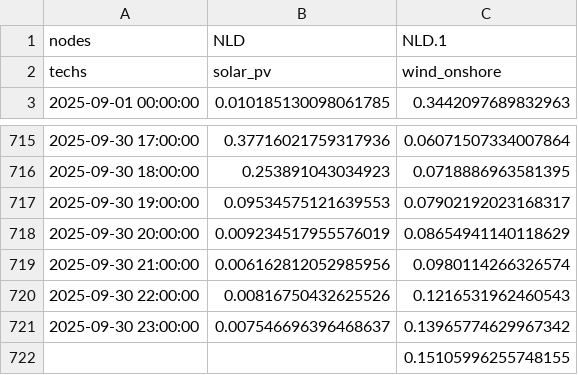
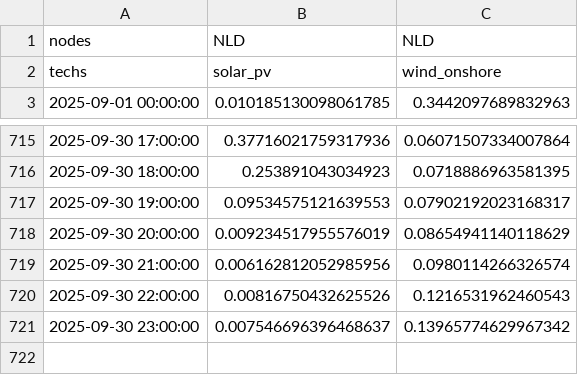
Before and after one commit to Yao10161016/electricity-market-dispatch-model-spain, a CSV file: calliope_model/model/input_data_tables/renewables_sept2025.csv, drawn as a sheet; only a part is shown, gaps mark what is left out.

```diff
--- a/calliope_model/model/input_data_tables/renewables_sept2025.csv
+++ b/calliope_model/model/input_data_tables/renewables_sept2025.csv
@@ -1,2 +1,2 @@
-nodes,NLD,NLD.1
+nodes,NLD,NLD
 techs,solar_pv,wind_onshore
@@ -721,2 +721 @@ techs,solar_pv,wind_onshore
 2025-09-30 23:00:00,0.007546696396468637,0.13965774629967342
-,,0.15105996255748155
```
Also changed, not shown: calliope_model/model/input_data_tables/demand_year.csv, calliope_model/model/input_data_tables/renewables_year.csv, 42 other files.
